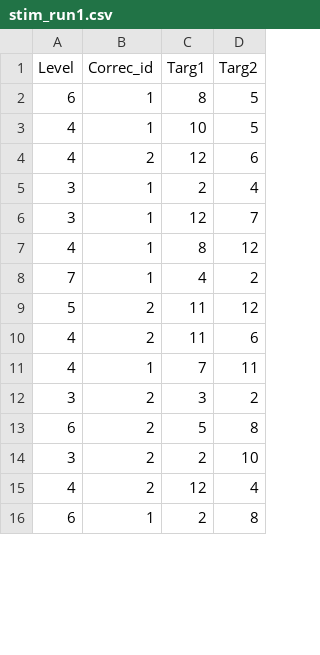
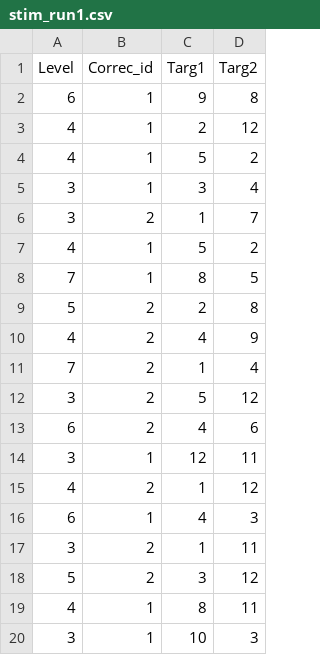
Before and after one commit to gaozhy/version3, a CSV file: workMem/sequence/stim_run1.csv, drawn as a sheet; only a part is shown; the shorter side is filled out with more unchanged rows; the diff covers the shown part only.

```diff
--- a/workMem/sequence/stim_run1.csv
+++ b/workMem/sequence/stim_run1.csv
@@ -1,15 +1,20 @@
 Level,Correc_id,Targ1,Targ2
-6,1,8,5
-4,1,10,5
-4,2,12,6
-3,1,2,4
-3,1,12,7
-4,1,8,12
-7,1,4,2
-5,2,11,12
-4,2,11,6
-4,1,7,11
-3,2,3,2
-6,2,5,8
-3,2,2,10
-4,2,12,4
+6,1,9,8
+4,1,2,12
+4,1,5,2
+3,1,3,4
+3,2,1,7
+4,1,5,2
+7,1,8,5
+5,2,2,8
+4,2,4,9
+7,2,1,4
+3,2,5,12
+6,2,4,6
+3,1,12,11
+4,2,1,12
+6,1,4,3
+3,2,1,11
+5,2,3,12
+4,1,8,11
+3,1,10,3
```
Also changed, not shown: 8 added rows, 13 removed rows and 23 edited cells elsewhere in this file, workMem/sequence/stim_run2.csv, workMem/sequence/stim_run3.csv, 18 other files.
